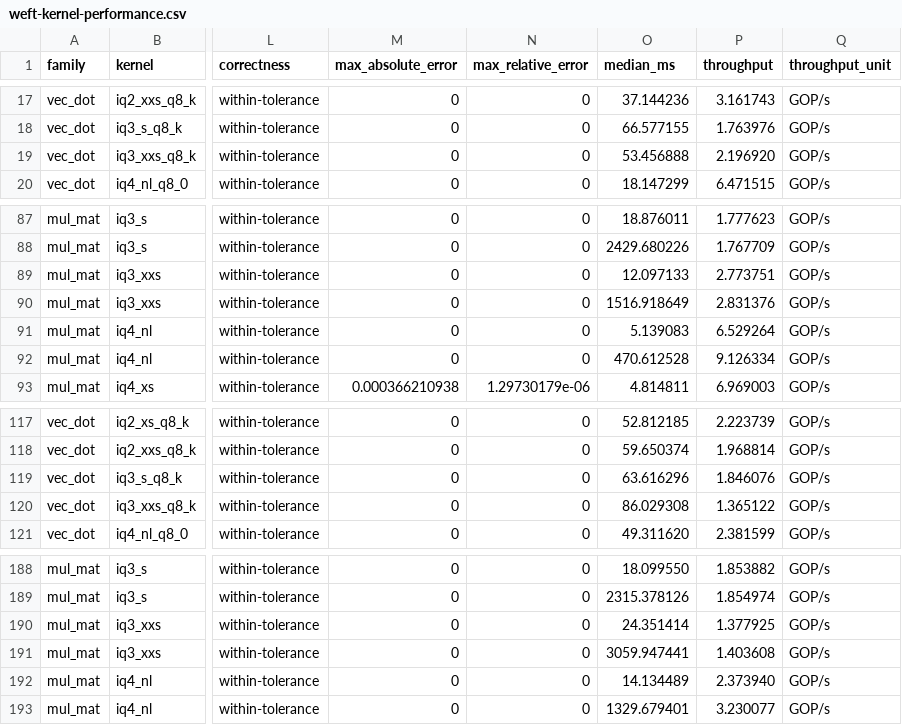
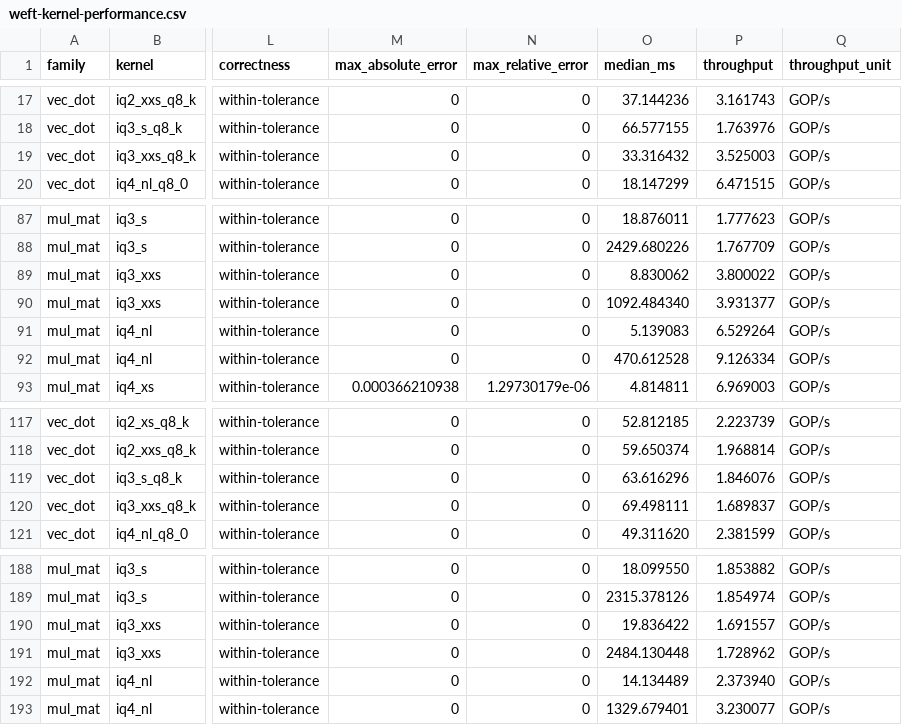
Before and after one commit to zzyu5/Weft, a CSV file: report/weft-kernel-performance.csv, drawn as a sheet; only a part is shown, gaps mark what is left out; the diff names each change by its address in the sheet, - before the commit and + after, or states it on an @@ line.

Commit message:
Close packed-entry reshape carriers and singleton issue windows

```diff
--- a/report/weft-kernel-performance.csv
+++ b/report/weft-kernel-performance.csv
-O19 (median_ms): 53.456888
+O19 (median_ms): 33.316432
-P19 (throughput): 2.196920
+P19 (throughput): 3.525003
-O89 (median_ms): 12.097133
+O89 (median_ms): 8.830062
-P89 (throughput): 2.773751
+P89 (throughput): 3.800022
-O90 (median_ms): 1516.918649
+O90 (median_ms): 1092.484340
-P90 (throughput): 2.831376
+P90 (throughput): 3.931377
-O120 (median_ms): 86.029308
+O120 (median_ms): 69.498111
-P120 (throughput): 1.365122
+P120 (throughput): 1.689837
-O190 (median_ms): 24.351414
+O190 (median_ms): 19.836422
-P190 (throughput): 1.377925
+P190 (throughput): 1.691557
-O191 (median_ms): 3059.947441
+O191 (median_ms): 2484.130448
-P191 (throughput): 1.403608
+P191 (throughput): 1.728962
```
Also changed, not shown: report/kernel-performance-comparison.csv, 8 other files.
